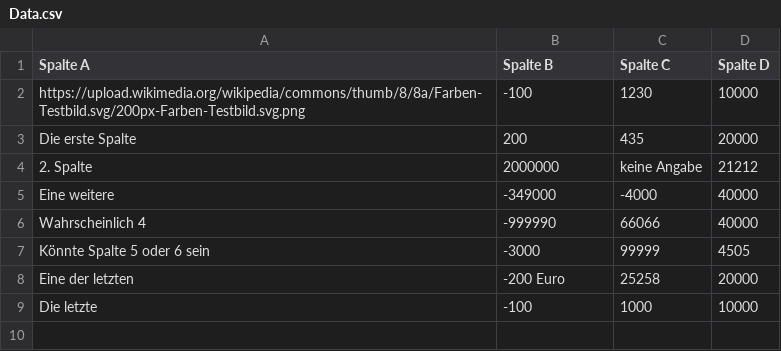
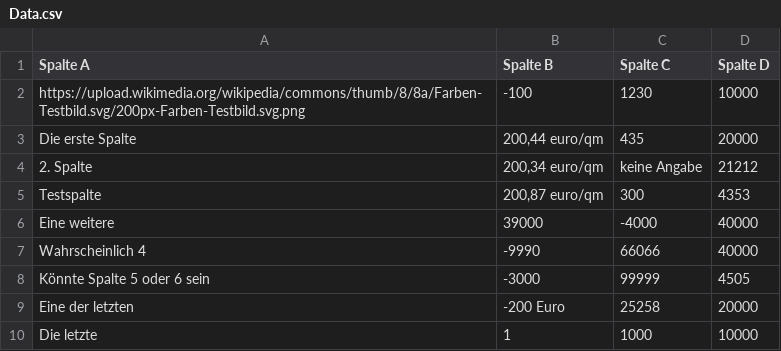
Before and after one commit to randlos/Flourish_Interactive-Table, a CSV file: data/Data.csv, drawn as a sheet.

```diff
--- a/data/Data.csv
+++ b/data/Data.csv
@@ -2,8 +2,9 @@ Spalte A,Spalte B,Spalte C,Spalte D
 https://upload.wikimedia.org/wikipedia/commons/thumb/8/8a/Farben-Testbild.svg/200px-Farben-Testbild.svg.png,-100,1230,10000
-Die erste Spalte,200,435,20000
-2. Spalte,2000000,keine Angabe,21212
-Eine weitere,-349000,-4000,40000
-Wahrscheinlich 4,-999990,66066,40000
+Die erste Spalte,"200,44 euro/qm",435,20000
+2. Spalte,"200,34 euro/qm",keine Angabe,21212
+Testspalte,"200,87 euro/qm", 300, 4353
+Eine weitere,39000,-4000,40000
+Wahrscheinlich 4,-9990,66066,40000
 Könnte Spalte 5 oder 6 sein,-3000,99999,4505
 Eine der letzten,-200 Euro,25258,20000
-Die letzte,-100,1000,10000
+Die letzte,1,1000,10000
```
Also changed, not shown: 4 other files.
